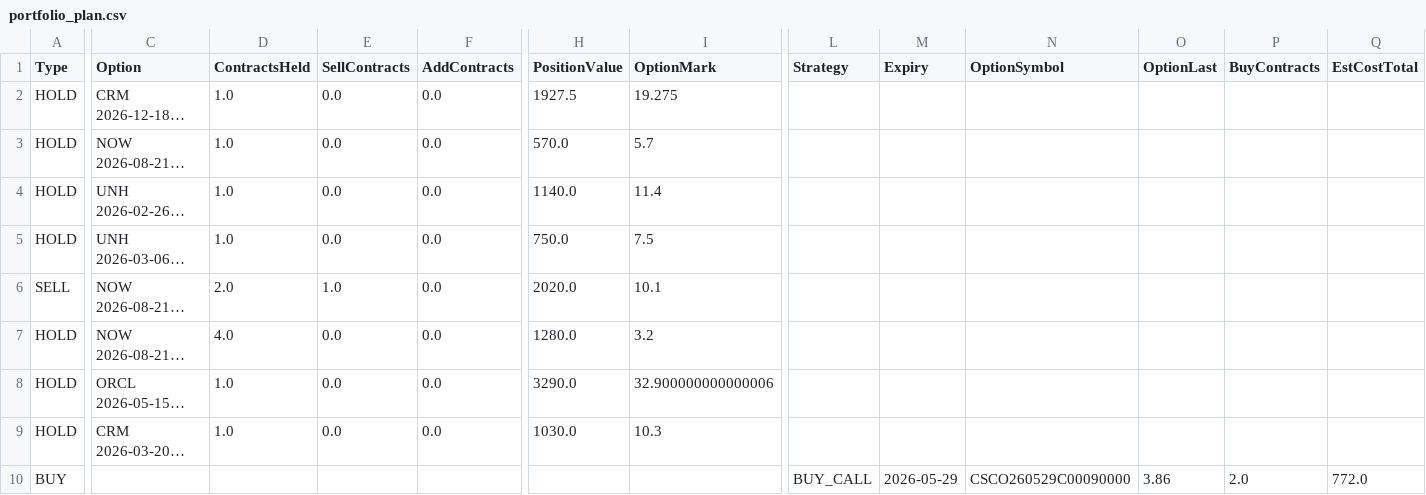
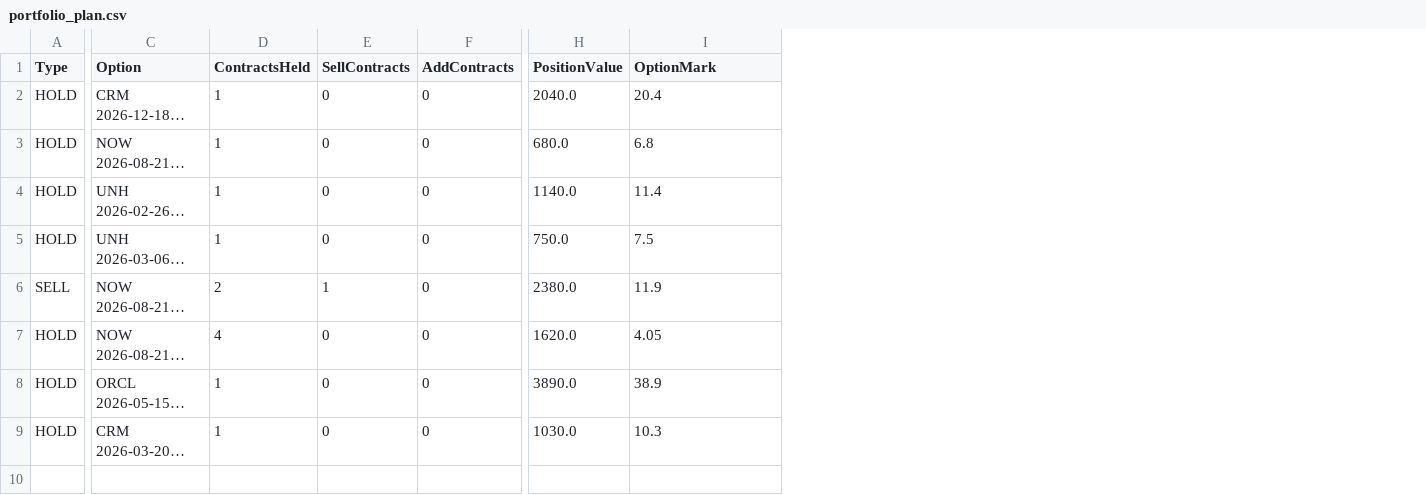
Before and after one commit to vibraniumtag-code/Stocks, a CSV file: docs/portfolio_plan.csv, drawn as a sheet; only a part is shown, gaps mark what is left out; long unchanged cells end in …; rows hold the shown columns only; the diff covers the shown part only; the diff names each change by its address in the sheet, - before the commit and + after, or states it on an @@ line.

```diff
--- a/docs/portfolio_plan.csv
+++ b/docs/portfolio_plan.csv
-column L (Strategy), empty
-column M (Expiry), empty
-column N (OptionSymbol), empty
-column O (OptionLast), empty
-column P (BuyContracts), empty
-column Q (EstCostTotal), empty
-D2:D5 (ContractsHeld): 1.0
+D2:D5 (ContractsHeld): 1
-E2:E5 (SellContracts): 0.0
+E2:E5 (SellContracts): 0
-F2:F9 (AddContracts): 0.0
+F2:F9 (AddContracts): 0
-H2 (PositionValue): 1927.5
+H2 (PositionValue): 2040.0
-I2 (OptionMark): 19.275
+I2 (OptionMark): 20.4
-H3 (PositionValue): 570.0
+H3 (PositionValue): 680.0
-I3 (OptionMark): 5.7
+I3 (OptionMark): 6.8
-D6 (ContractsHeld): 2.0
+D6 (ContractsHeld): 2
-E6 (SellContracts): 1.0
+E6 (SellContracts): 1
-H6 (PositionValue): 2020.0
+H6 (PositionValue): 2380.0
-I6 (OptionMark): 10.1
+I6 (OptionMark): 11.9
-D7 (ContractsHeld): 4.0
+D7 (ContractsHeld): 4
-E7:E9 (SellContracts): 0.0
+E7:E9 (SellContracts): 0
-H7 (PositionValue): 1280.0
+H7 (PositionValue): 1620.0
-I7 (OptionMark): 3.2
+I7 (OptionMark): 4.05
-D8:D9 (ContractsHeld): 1.0
+D8:D9 (ContractsHeld): 1
-H8 (PositionValue): 3290.0
+H8 (PositionValue): 3890.0
-I8 (OptionMark): 32.900000000000006
+I8 (OptionMark): 38.9
-row 10: BUY |  |  |  |  |  |  | BUY_CALL | 2026-05-29 | CSCO260529C00090000 | 3.86 | 2.0 | 772.0
```
Also changed, not shown: 1 edited cell elsewhere in this file, portfolio_plan.csv.
